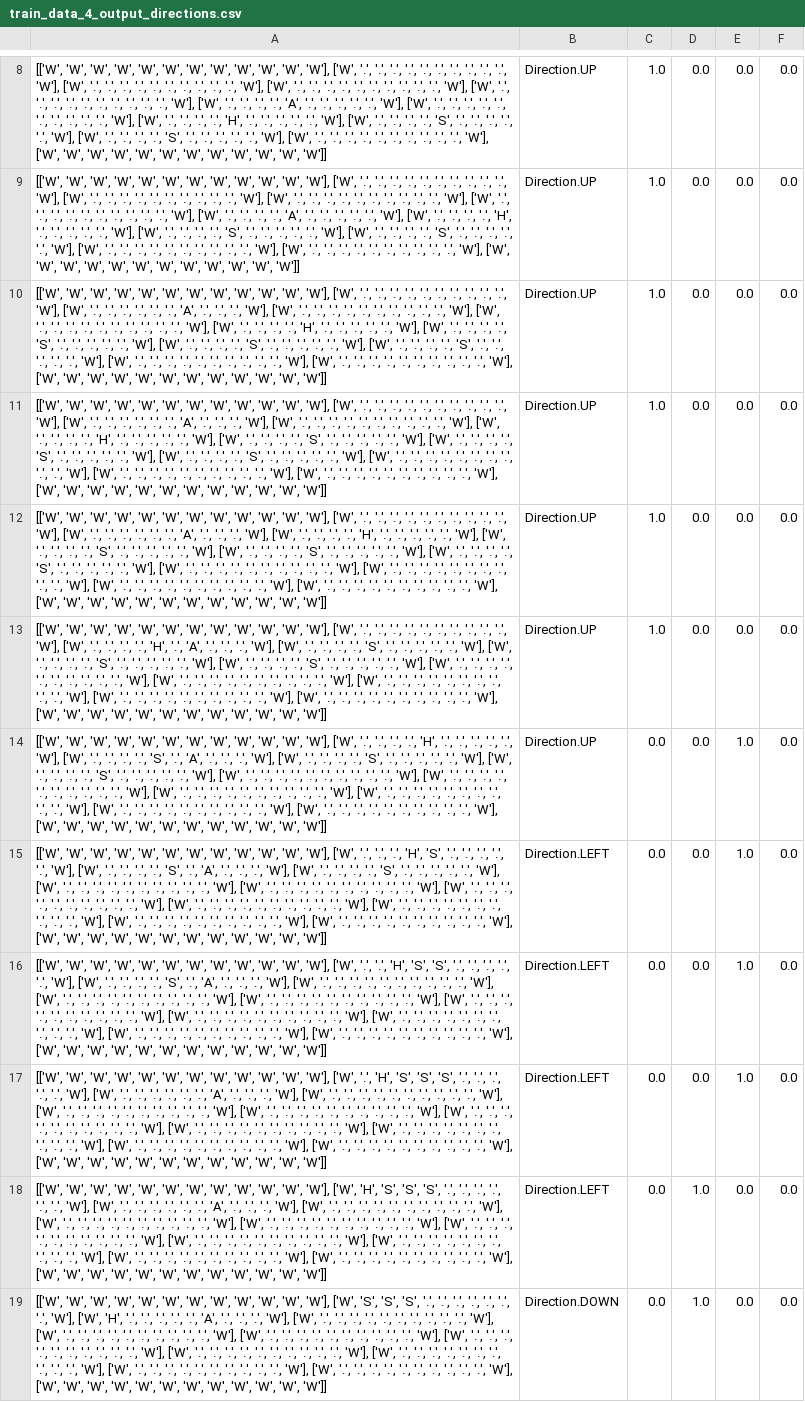
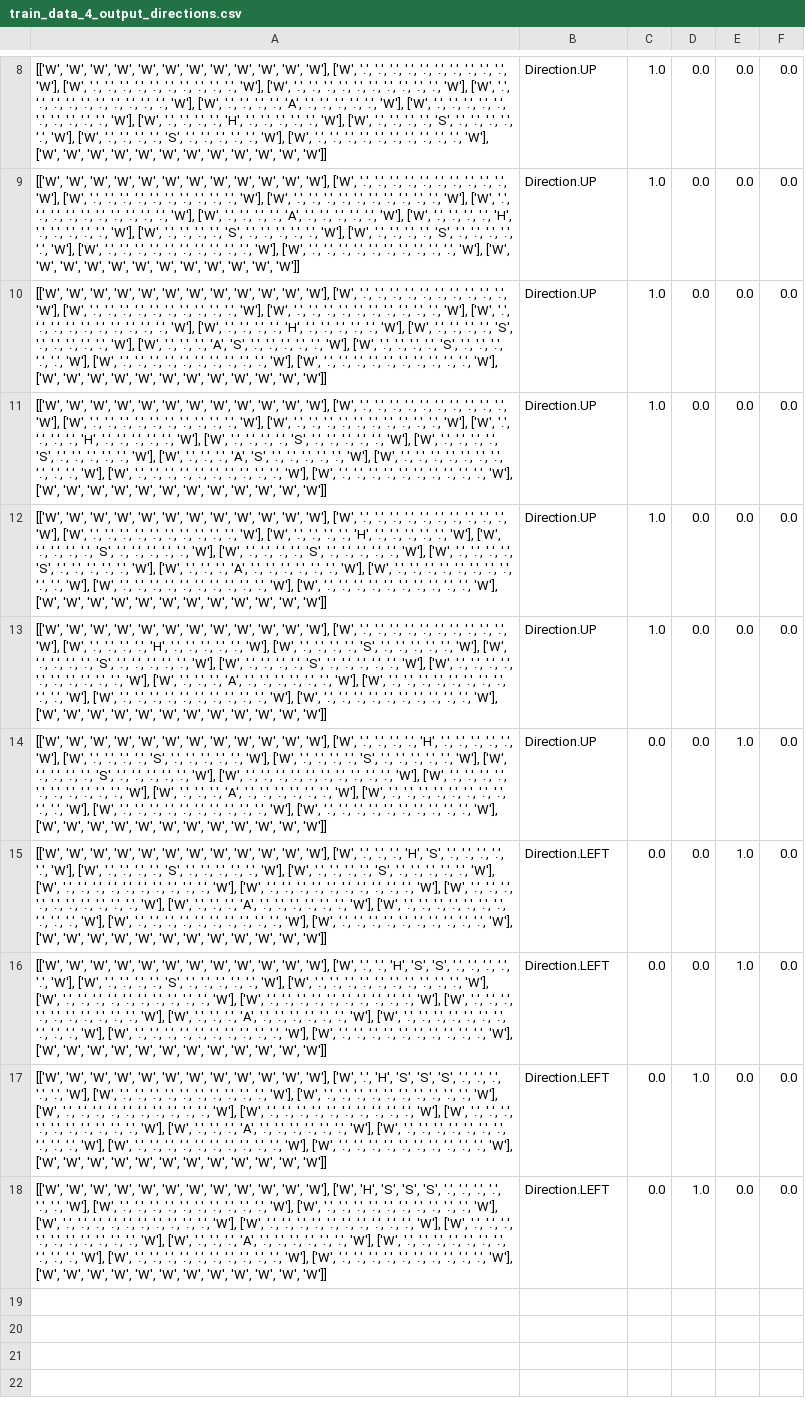
Before and after one commit to AlexandruJurju/SnakeML, a CSV file: Neural/train_data_4_output_directions.csv, drawn as a sheet; only a part is shown, gaps mark what is left out; removed rows and columns are numbered as before the commit, all else as after; the diff names each change by its address in the sheet, - before the commit and + after, or states it on an @@ line.

Commit message:
write direction letters on board

```diff
--- a/Neural/train_data_4_output_directions.csv
+++ b/Neural/train_data_4_output_directions.csv
-A10: …'.', '.', 'A', '.', '.', '.', 'W'], ['W', '.', '.', '.', '.', '.', '.', '.', '.', '.', '.', 'W'], ['W', '.', '.', '.', '.', '.', '.', '.', '.', '.', '.', 'W'], ['W', '.', '.', '.', '.', 'H', '.', '.', '.', '.', '.', 'W'], ['W', '.', '.', '.', '.', 'S', '.', '.', '.', '.', '.', 'W'], ['W', '.', '.', '.', '.', 'S', '.',…
+A10: …'.', '.', '.', '.', '.', '.', 'W'], ['W', '.', '.', '.', '.', '.', '.', '.', '.', '.', '.', 'W'], ['W', '.', '.', '.', '.', '.', '.', '.', '.', '.', '.', 'W'], ['W', '.', '.', '.', '.', 'H', '.', '.', '.', '.', '.', 'W'], ['W', '.', '.', '.', '.', 'S', '.', '.', '.', '.', '.', 'W'], ['W', '.', '.', '.', 'A', 'S', '.',…
-A11: …'.', '.', 'A', '.', '.', '.', 'W'], ['W', '.', '.', '.', '.', '.', '.', '.', '.', '.', '.', 'W'], ['W', '.', '.', '.', '.', 'H', '.', '.', '.', '.', '.', 'W'], ['W', '.', '.', '.', '.', 'S', '.', '.', '.', '.', '.', 'W'], ['W', '.', '.', '.', '.', 'S', '.', '.', '.', '.', '.', 'W'], ['W', '.', '.', '.', '.', 'S', '.',…
+A11: …'.', '.', '.', '.', '.', '.', 'W'], ['W', '.', '.', '.', '.', '.', '.', '.', '.', '.', '.', 'W'], ['W', '.', '.', '.', '.', 'H', '.', '.', '.', '.', '.', 'W'], ['W', '.', '.', '.', '.', 'S', '.', '.', '.', '.', '.', 'W'], ['W', '.', '.', '.', '.', 'S', '.', '.', '.', '.', '.', 'W'], ['W', '.', '.', '.', 'A', 'S', '.',…
-A12: …'.', '.', 'A', '.', '.', '.', 'W'], ['W', '.', '.', '.', '.', 'H', '.', '.', '.', '.', '.', 'W'], ['W', '.', '.', '.', '.', 'S', '.', '.', '.', '.', '.', 'W'], ['W', '.', '.', '.', '.', 'S', '.', '.', '.', '.', '.', 'W'], ['W', '.', '.', '.', '.', 'S', '.', '.', '.', '.', '.', 'W'], ['W', '.', '.', '.', '.', '.', '.',…
+A12: …'.', '.', '.', '.', '.', '.', 'W'], ['W', '.', '.', '.', '.', 'H', '.', '.', '.', '.', '.', 'W'], ['W', '.', '.', '.', '.', 'S', '.', '.', '.', '.', '.', 'W'], ['W', '.', '.', '.', '.', 'S', '.', '.', '.', '.', '.', 'W'], ['W', '.', '.', '.', '.', 'S', '.', '.', '.', '.', '.', 'W'], ['W', '.', '.', '.', 'A', '.', '.',…
-A13: …'H', '.', 'A', '.', '.', '.', 'W'], ['W', '.', '.', '.', '.', 'S', '.', '.', '.', '.', '.', 'W'], ['W', '.', '.', '.', '.', 'S', '.', '.', '.', '.', '.', 'W'], ['W', '.', '.', '.', '.', 'S', '.', '.', '.', '.', '.', 'W'], ['W', '.', '.', '.', '.', '.', '.', '.', '.', '.', '.', 'W'], ['W', '.', '.', '.', '.', '.', '.',…
+A13: …'H', '.', '.', '.', '.', '.', 'W'], ['W', '.', '.', '.', '.', 'S', '.', '.', '.', '.', '.', 'W'], ['W', '.', '.', '.', '.', 'S', '.', '.', '.', '.', '.', 'W'], ['W', '.', '.', '.', '.', 'S', '.', '.', '.', '.', '.', 'W'], ['W', '.', '.', '.', '.', '.', '.', '.', '.', '.', '.', 'W'], ['W', '.', '.', '.', 'A', '.', '.',…
-A14: …'S', '.', 'A', '.', '.', '.', 'W'], ['W', '.', '.', '.', '.', 'S', '.', '.', '.', '.', '.', 'W'], ['W', '.', '.', '.', '.', 'S', '.', '.', '.', '.', '.', 'W'], ['W', '.', '.', '.', '.', '.', '.', '.', '.', '.', '.', 'W'], ['W', '.', '.', '.', '.', '.', '.', '.', '.', '.', '.', 'W'], ['W', '.', '.', '.', '.', '.', '.',…
+A14: …'S', '.', '.', '.', '.', '.', 'W'], ['W', '.', '.', '.', '.', 'S', '.', '.', '.', '.', '.', 'W'], ['W', '.', '.', '.', '.', 'S', '.', '.', '.', '.', '.', 'W'], ['W', '.', '.', '.', '.', '.', '.', '.', '.', '.', '.', 'W'], ['W', '.', '.', '.', '.', '.', '.', '.', '.', '.', '.', 'W'], ['W', '.', '.', '.', 'A', '.', '.',…
-A15: …'S', '.', 'A', '.', '.', '.', 'W'], ['W', '.', '.', '.', '.', 'S', '.', '.', '.', '.', '.', 'W'], ['W', '.', '.', '.', '.', '.', '.', '.', '.', '.', '.', 'W'], ['W', '.', '.', '.', '.', '.', '.', '.', '.', '.', '.', 'W'], ['W', '.', '.', '.', '.', '.', '.', '.', '.', '.', '.', 'W'], ['W', '.', '.', '.', '.', '.', '.',…
+A15: …'S', '.', '.', '.', '.', '.', 'W'], ['W', '.', '.', '.', '.', 'S', '.', '.', '.', '.', '.', 'W'], ['W', '.', '.', '.', '.', '.', '.', '.', '.', '.', '.', 'W'], ['W', '.', '.', '.', '.', '.', '.', '.', '.', '.', '.', 'W'], ['W', '.', '.', '.', '.', '.', '.', '.', '.', '.', '.', 'W'], ['W', '.', '.', '.', 'A', '.', '.',…
-A16: …'S', '.', 'A', '.', '.', '.', 'W'], ['W', '.', '.', '.', '.', '.', '.', '.', '.', '.', '.', 'W'], ['W', '.', '.', '.', '.', '.', '.', '.', '.', '.', '.', 'W'], ['W', '.', '.', '.', '.', '.', '.', '.', '.', '.', '.', 'W'], ['W', '.', '.', '.', '.', '.', '.', '.', '.', '.', '.', 'W'], ['W', '.', '.', '.', '.', '.', '.',…
+A16: …'S', '.', '.', '.', '.', '.', 'W'], ['W', '.', '.', '.', '.', '.', '.', '.', '.', '.', '.', 'W'], ['W', '.', '.', '.', '.', '.', '.', '.', '.', '.', '.', 'W'], ['W', '.', '.', '.', '.', '.', '.', '.', '.', '.', '.', 'W'], ['W', '.', '.', '.', '.', '.', '.', '.', '.', '.', '.', 'W'], ['W', '.', '.', '.', 'A', '.', '.',…
-row 17: [['W', 'W', 'W', 'W', 'W', 'W', 'W', 'W', 'W', 'W', 'W', 'W'], ['W', '.', 'H', 'S', 'S', 'S', '.', '.', '.', '.', '.', 'W'], ['W', '.', '.', '.', '.', '.', '.', 'A', '.', '.', '.', 'W'], ['W', '.', '.', '.', '.', '.', '.', '.', '.', '.', '.', 'W'], ['W', '.', '.', '.', '.', '.', '.', '.', '.', '.', '.', 'W'], ['W', '.', '.', '.', '.', '.', '.', '.', '.', '.', '.', 'W'], ['W', '.', '.', '.', '.', '.', '.', '.', '.', '.', '.', 'W'], ['W', '.', '.', '.', '.', '.', '.', '.', '.', '.', '.', 'W'], ['W', '.', '.', '.', '.', '.', '.', '.', '.', '.', '.', 'W'], ['W', '.', '.', '.', '.', '.', '.', '.', '.', '.', '.', 'W'], ['W', '.', '.', '.', '.', '.', '.', '.', '.', '.', '.', 'W'], ['W', 'W', 'W', 'W', 'W', 'W', 'W', 'W', 'W', 'W', 'W', 'W']] | Direction.LEFT | 0.0 | 0.0 | 1.0 | 0.0
-A17: …'W'], ['W', 'H', 'S', 'S', 'S', '.', '.', '.', '.', '.', '.', 'W'], ['W', '.', '.', '.', '.', '.', '.', 'A', '.', '.', '.', 'W'], ['W', '.', '.', '.', '.', '.', '.', '.', '.', '.', '.', 'W'], ['W', '.', '.', '.', '.', '.', '.', '.', '.', '.', '.', 'W'], ['W', '.', '.', '.', '.', '.', '.', '.', '.', '.', '.', 'W'], ['W', '.', '.', '.', '.', '.', '.', '.', '.', '.', '.', 'W'], ['W', '.', '.', '.', '.', '.', '.',…
+A17: …'W'], ['W', '.', 'H', 'S', 'S', 'S', '.', '.', '.', '.', '.', 'W'], ['W', '.', '.', '.', '.', '.', '.', '.', '.', '.', '.', 'W'], ['W', '.', '.', '.', '.', '.', '.', '.', '.', '.', '.', 'W'], ['W', '.', '.', '.', '.', '.', '.', '.', '.', '.', '.', 'W'], ['W', '.', '.', '.', '.', '.', '.', '.', '.', '.', '.', 'W'], ['W', '.', '.', '.', '.', '.', '.', '.', '.', '.', '.', 'W'], ['W', '.', '.', '.', 'A', '.', '.',…
-A18: …'W'], ['W', 'S', 'S', 'S', '.', '.', '.', '.', '.', '.', '.', 'W'], ['W', 'H', '.', '.', '.', '.', '.', 'A', '.', '.', '.', 'W'], ['W', '.', '.', '.', '.', '.', '.', '.', '.', '.', '.', 'W'], ['W', '.', '.', '.', '.', '.', '.', '.', '.', '.', '.', 'W'], ['W', '.', '.', '.', '.', '.', '.', '.', '.', '.', '.', 'W'], ['W', '.', '.', '.', '.', '.', '.', '.', '.', '.', '.', 'W'], ['W', '.', '.', '.', '.', '.', '.',…
+A18: …'W'], ['W', 'H', 'S', 'S', 'S', '.', '.', '.', '.', '.', '.', 'W'], ['W', '.', '.', '.', '.', '.', '.', '.', '.', '.', '.', 'W'], ['W', '.', '.', '.', '.', '.', '.', '.', '.', '.', '.', 'W'], ['W', '.', '.', '.', '.', '.', '.', '.', '.', '.', '.', 'W'], ['W', '.', '.', '.', '.', '.', '.', '.', '.', '.', '.', 'W'], ['W', '.', '.', '.', '.', '.', '.', '.', '.', '.', '.', 'W'], ['W', '.', '.', '.', 'A', '.', '.',…
-B18: Direction.DOWN
+B18: Direction.LEFT
```
Also changed, not shown: 2 other files.
